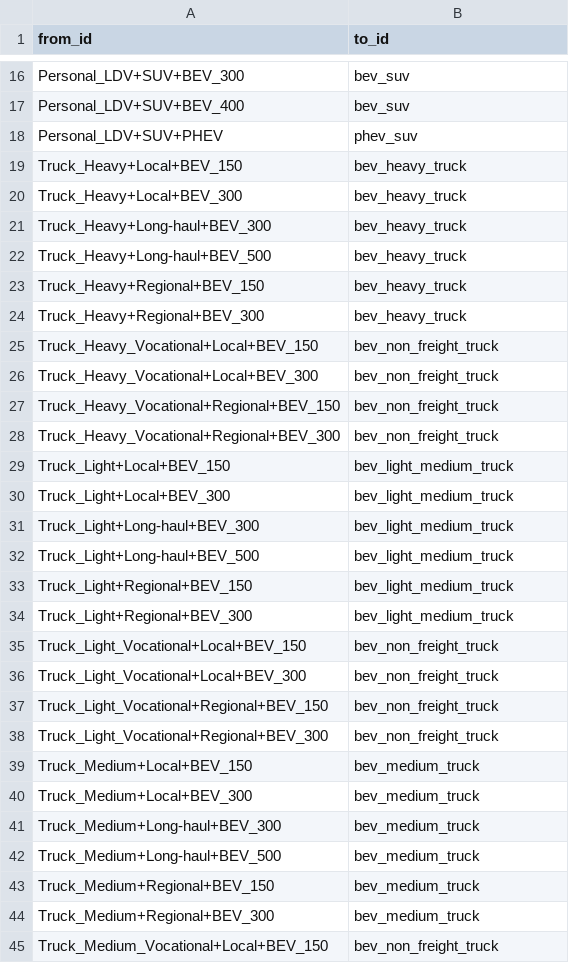
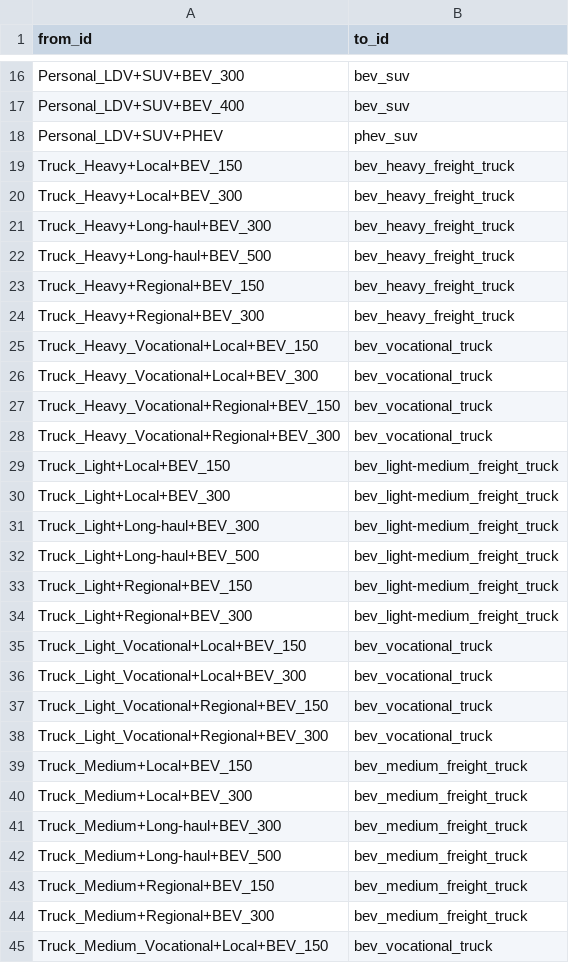
Before and after one commit to dsgrid/dsgrid-project-DECARB, a CSV file: project_transport_only/dimension_mappings/lookup_subsector_to_simplified_vehicle_type.csv, drawn as a sheet; only a part is shown, gaps mark what is left out; the diff covers the shown part only.

```diff
--- a/project_transport_only/dimension_mappings/lookup_subsector_to_simplified_vehicle_type.csv
+++ b/project_transport_only/dimension_mappings/lookup_subsector_to_simplified_vehicle_type.csv
@@ -18,28 +18,28 @@ Personal_LDV+SUV+BEV_400,bev_suv
 Personal_LDV+SUV+PHEV,phev_suv
-Truck_Heavy+Local+BEV_150,bev_heavy_truck
-Truck_Heavy+Local+BEV_300,bev_heavy_truck
-Truck_Heavy+Long-haul+BEV_300,bev_heavy_truck
-Truck_Heavy+Long-haul+BEV_500,bev_heavy_truck
-Truck_Heavy+Regional+BEV_150,bev_heavy_truck
-Truck_Heavy+Regional+BEV_300,bev_heavy_truck
-Truck_Heavy_Vocational+Local+BEV_150,bev_non_freight_truck
-Truck_Heavy_Vocational+Local+BEV_300,bev_non_freight_truck
-Truck_Heavy_Vocational+Regional+BEV_150,bev_non_freight_truck
-Truck_Heavy_Vocational+Regional+BEV_300,bev_non_freight_truck
-Truck_Light+Local+BEV_150,bev_light_medium_truck
-Truck_Light+Local+BEV_300,bev_light_medium_truck
-Truck_Light+Long-haul+BEV_300,bev_light_medium_truck
-Truck_Light+Long-haul+BEV_500,bev_light_medium_truck
-Truck_Light+Regional+BEV_150,bev_light_medium_truck
-Truck_Light+Regional+BEV_300,bev_light_medium_truck
-Truck_Light_Vocational+Local+BEV_150,bev_non_freight_truck
-Truck_Light_Vocational+Local+BEV_300,bev_non_freight_truck
-Truck_Light_Vocational+Regional+BEV_150,bev_non_freight_truck
-Truck_Light_Vocational+Regional+BEV_300,bev_non_freight_truck
-Truck_Medium+Local+BEV_150,bev_medium_truck
-Truck_Medium+Local+BEV_300,bev_medium_truck
-Truck_Medium+Long-haul+BEV_300,bev_medium_truck
-Truck_Medium+Long-haul+BEV_500,bev_medium_truck
-Truck_Medium+Regional+BEV_150,bev_medium_truck
-Truck_Medium+Regional+BEV_300,bev_medium_truck
-Truck_Medium_Vocational+Local+BEV_150,bev_non_freight_truck
+Truck_Heavy+Local+BEV_150,bev_heavy_freight_truck
+Truck_Heavy+Local+BEV_300,bev_heavy_freight_truck
+Truck_Heavy+Long-haul+BEV_300,bev_heavy_freight_truck
+Truck_Heavy+Long-haul+BEV_500,bev_heavy_freight_truck
+Truck_Heavy+Regional+BEV_150,bev_heavy_freight_truck
+Truck_Heavy+Regional+BEV_300,bev_heavy_freight_truck
+Truck_Heavy_Vocational+Local+BEV_150,bev_vocational_truck
+Truck_Heavy_Vocational+Local+BEV_300,bev_vocational_truck
+Truck_Heavy_Vocational+Regional+BEV_150,bev_vocational_truck
+Truck_Heavy_Vocational+Regional+BEV_300,bev_vocational_truck
+Truck_Light+Local+BEV_150,bev_light-medium_freight_truck
+Truck_Light+Local+BEV_300,bev_light-medium_freight_truck
+Truck_Light+Long-haul+BEV_300,bev_light-medium_freight_truck
+Truck_Light+Long-haul+BEV_500,bev_light-medium_freight_truck
+Truck_Light+Regional+BEV_150,bev_light-medium_freight_truck
+Truck_Light+Regional+BEV_300,bev_light-medium_freight_truck
+Truck_Light_Vocational+Local+BEV_150,bev_vocational_truck
+Truck_Light_Vocational+Local+BEV_300,bev_vocational_truck
+Truck_Light_Vocational+Regional+BEV_150,bev_vocational_truck
+Truck_Light_Vocational+Regional+BEV_300,bev_vocational_truck
+Truck_Medium+Local+BEV_150,bev_medium_freight_truck
+Truck_Medium+Local+BEV_300,bev_medium_freight_truck
+Truck_Medium+Long-haul+BEV_300,bev_medium_freight_truck
+Truck_Medium+Long-haul+BEV_500,bev_medium_freight_truck
+Truck_Medium+Regional+BEV_150,bev_medium_freight_truck
+Truck_Medium+Regional+BEV_300,bev_medium_freight_truck
+Truck_Medium_Vocational+Local+BEV_150,bev_vocational_truck
```
Also changed, not shown: 3 edited cells elsewhere in this file, project/dimensions/enduses.csv, project/dimensions/subsectors.csv, 3 other files.
